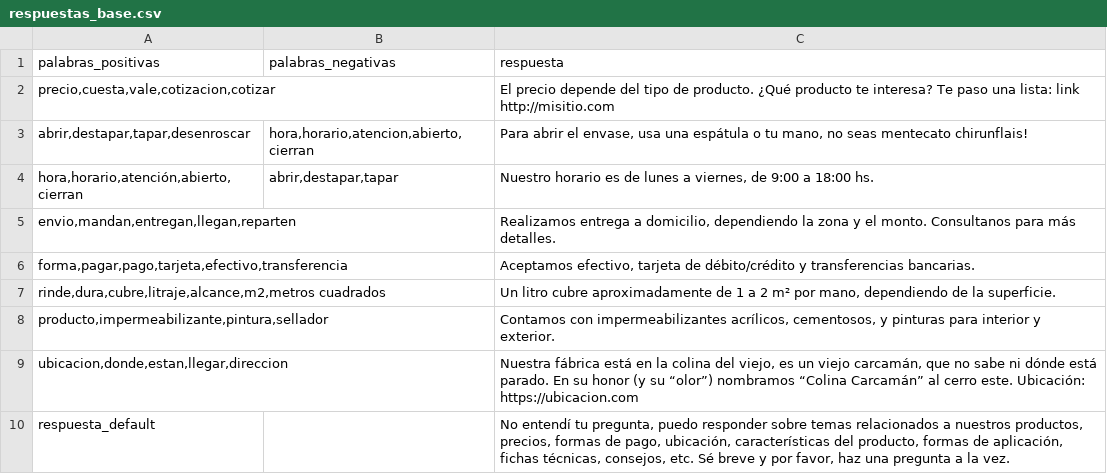
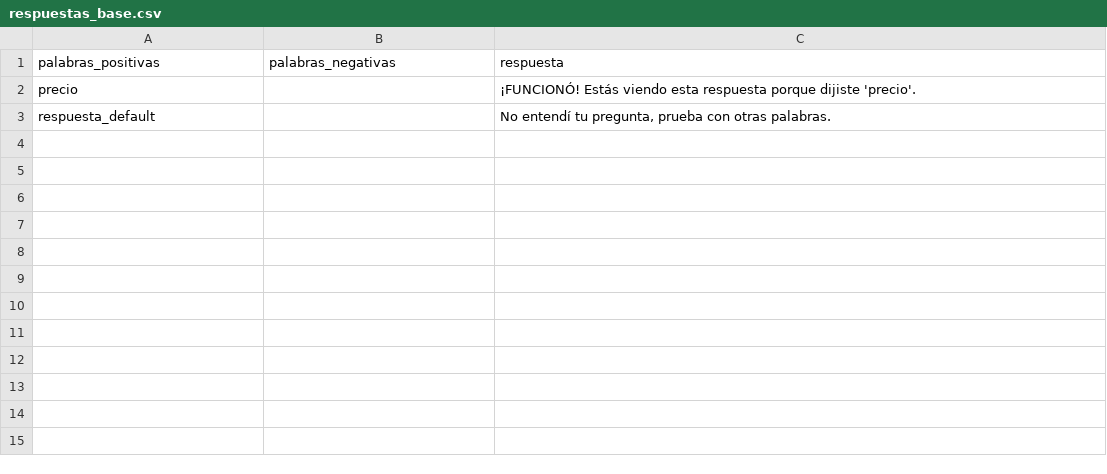
Before and after one commit to mailgeneral/bot, a CSV file: respuestas_base.csv, drawn as a sheet.

Commit message:
Update respuestas_base.csv

```diff
--- a/respuestas_base.csv
+++ b/respuestas_base.csv
@@ -1,10 +1,3 @@
 palabras_positivas,palabras_negativas,respuesta
-"precio,cuesta,vale,cotizacion,cotizar",,"El precio depende del tipo de producto. ¿Qué producto te interesa? Te paso una lista: link http://misitio.com"
-"abrir,destapar,tapar,desenroscar","hora,horario,atencion,abierto,cierran","Para abrir el envase, usa una espátula o tu mano, no seas mentecato chirunflais!"
-"hora,horario,atención,abierto,cierran","abrir,destapar,tapar","Nuestro horario es de lunes a viernes, de 9:00 a 18:00 hs."
-"envio,mandan,entregan,llegan,reparten",,"Realizamos entrega a domicilio, dependiendo la zona y el monto. Consultanos para más detalles."
-"forma,pagar,pago,tarjeta,efectivo,transferencia",,"Aceptamos efectivo, tarjeta de débito/crédito y transferencias bancarias."
-"rinde,dura,cubre,litraje,alcance,m2,metros cuadrados",,"Un litro cubre aproximadamente de 1 a 2 m² por mano, dependiendo de la superficie."
-"producto,impermeabilizante,pintura,sellador",,"Contamos con impermeabilizantes acrílicos, cementosos, y pinturas para interior y exterior."
-"ubicacion,donde,estan,llegar,direccion",,"Nuestra fábrica está en la colina del viejo, es un viejo carcamán, que no sabe ni dónde está parado. En su honor (y su “olor”) nombramos “Colina Carcamán” al cerro este. Ubicación: https://ubicacion.com"
-"respuesta_default",,"No entendí tu pregunta, puedo responder sobre temas relacionados a nuestros productos, precios, formas de pago, ubicación, características del producto, formas de aplicación, fichas técnicas, consejos, etc. Sé breve y por favor, haz una pregunta a la vez."
+"precio",,"¡FUNCIONÓ! Estás viendo esta respuesta porque dijiste 'precio'."
+"respuesta_default",,"No entendí tu pregunta, prueba con otras palabras."
```
